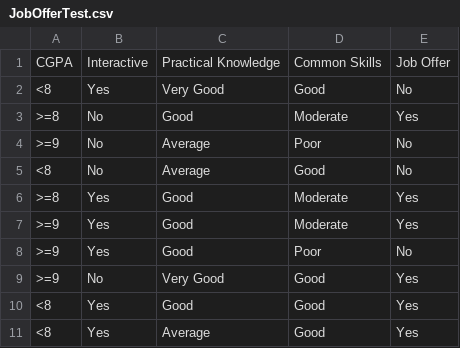
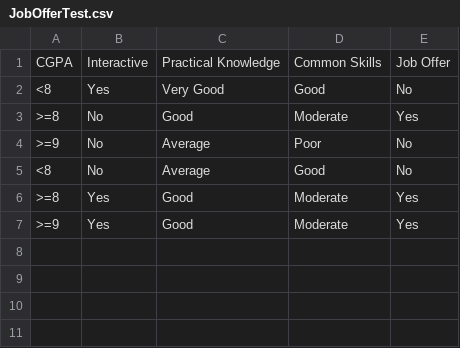
Before and after one commit to mohammed1916/ml, a CSV file: Datasets/JobOfferTest.csv, drawn as a sheet; the diff names each change by its address in the sheet, - before the commit and + after, or states it on an @@ line.

Commit message:
Update JobOfferTest.csv

```diff
--- a/Datasets/JobOfferTest.csv
+++ b/Datasets/JobOfferTest.csv
-row 8: >=9 | Yes | Good | Poor | No
-row 9: >=9 | No | Very Good | Good | Yes
-row 10: <8 | Yes | Good | Good | Yes
-row 11: <8 | Yes | Average | Good | Yes
```
